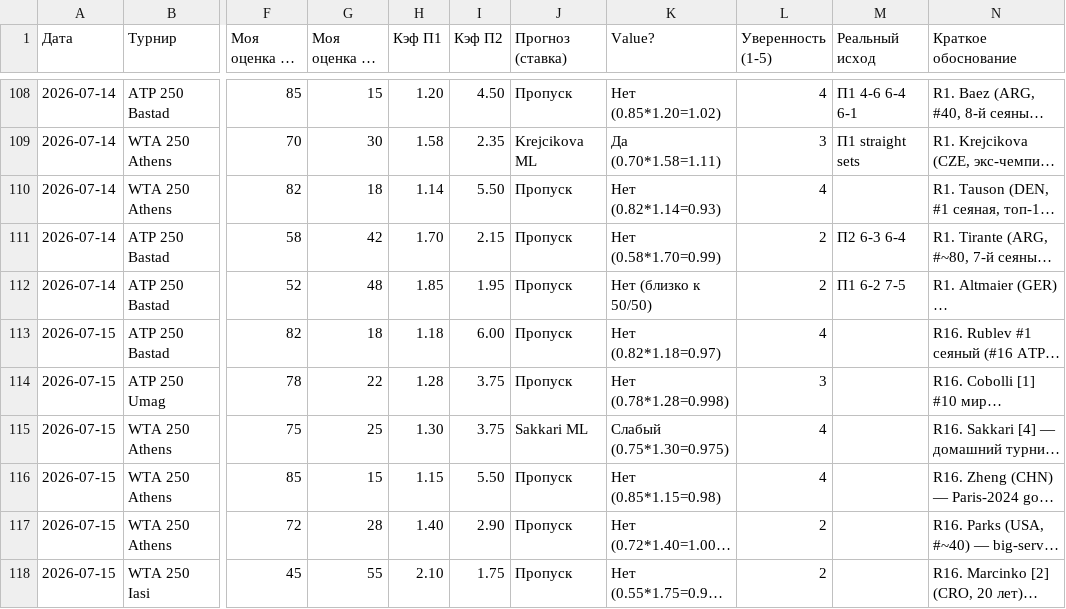
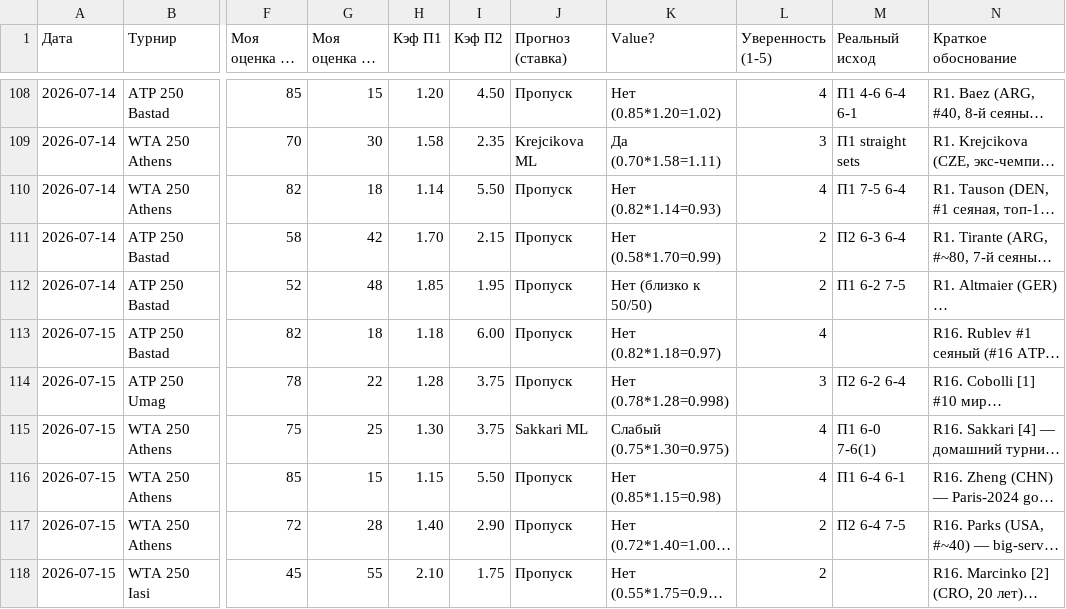
Before and after one commit to YlianPaulouskiy/Tennis-Statistics, a CSV file: data/tennis.csv, drawn as a sheet; only a part is shown, gaps mark what is left out; long unchanged cells end in …; the diff covers the shown part only; the diff names each change by its address in the sheet, - before the commit and + after, or states it on an @@ line.

Commit message:
Tennis analysis 2026-07-16

```diff
--- a/data/tennis.csv
+++ b/data/tennis.csv
-M110 (Реальный исход): (empty)
+M110 (Реальный исход): П1 7-5 6-4
-M114 (Реальный исход): (empty)
+M114 (Реальный исход): П2 6-2 6-4
-M115 (Реальный исход): (empty)
+M115 (Реальный исход): П1 6-0 7-6(1)
-M116 (Реальный исход): (empty)
+M116 (Реальный исход): П1 6-4 6-1
-M117 (Реальный исход): (empty)
+M117 (Реальный исход): П2 6-4 7-5
```
Also changed, not shown: 7 added rows and 1 edited cell elsewhere in this file.
